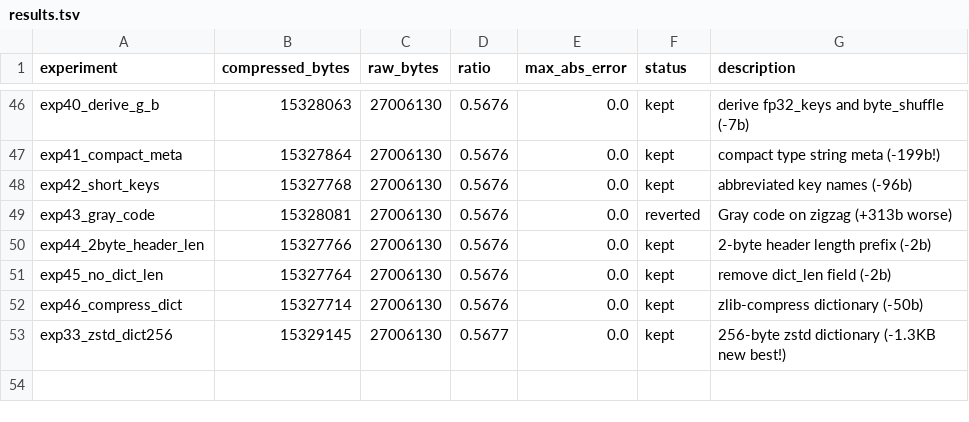
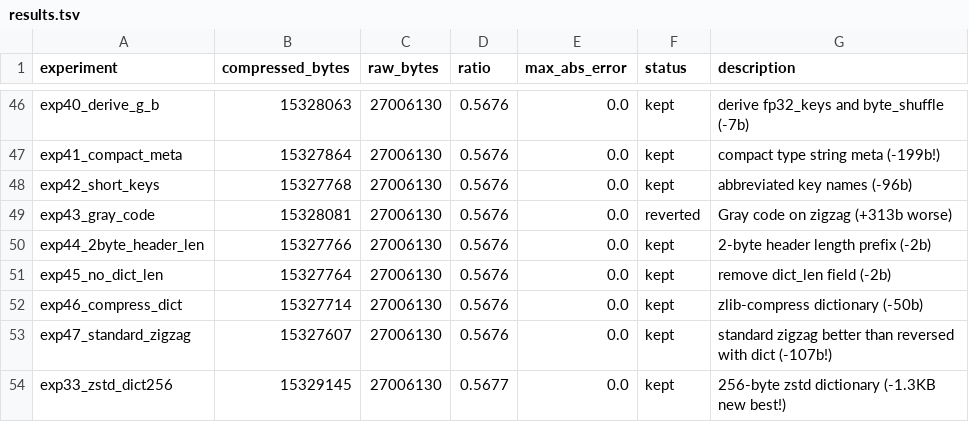
Before and after one commit to joyceyan/serialization_playground, a TSV file: results.tsv, drawn as a sheet; only a part is shown, gaps mark what is left out; the diff names each change by its address in the sheet, - before the commit and + after, or states it on an @@ line.

```diff
--- a/results.tsv
+++ b/results.tsv
+row 53: exp47_standard_zigzag | 15327607 | 27006130 | 0.5676 | 0.0 | kept | standard zigzag better than reversed with dict (-107b!)
```
